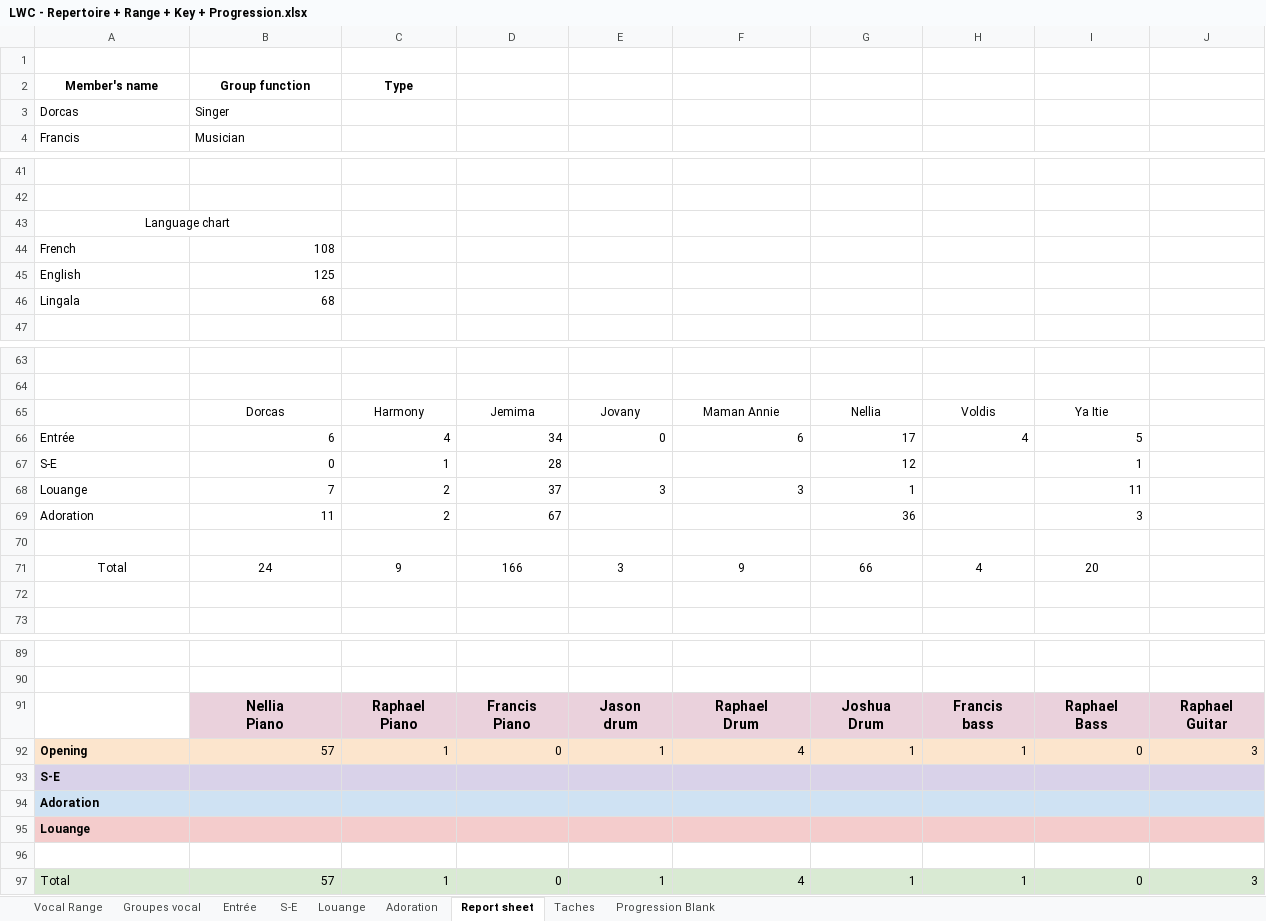
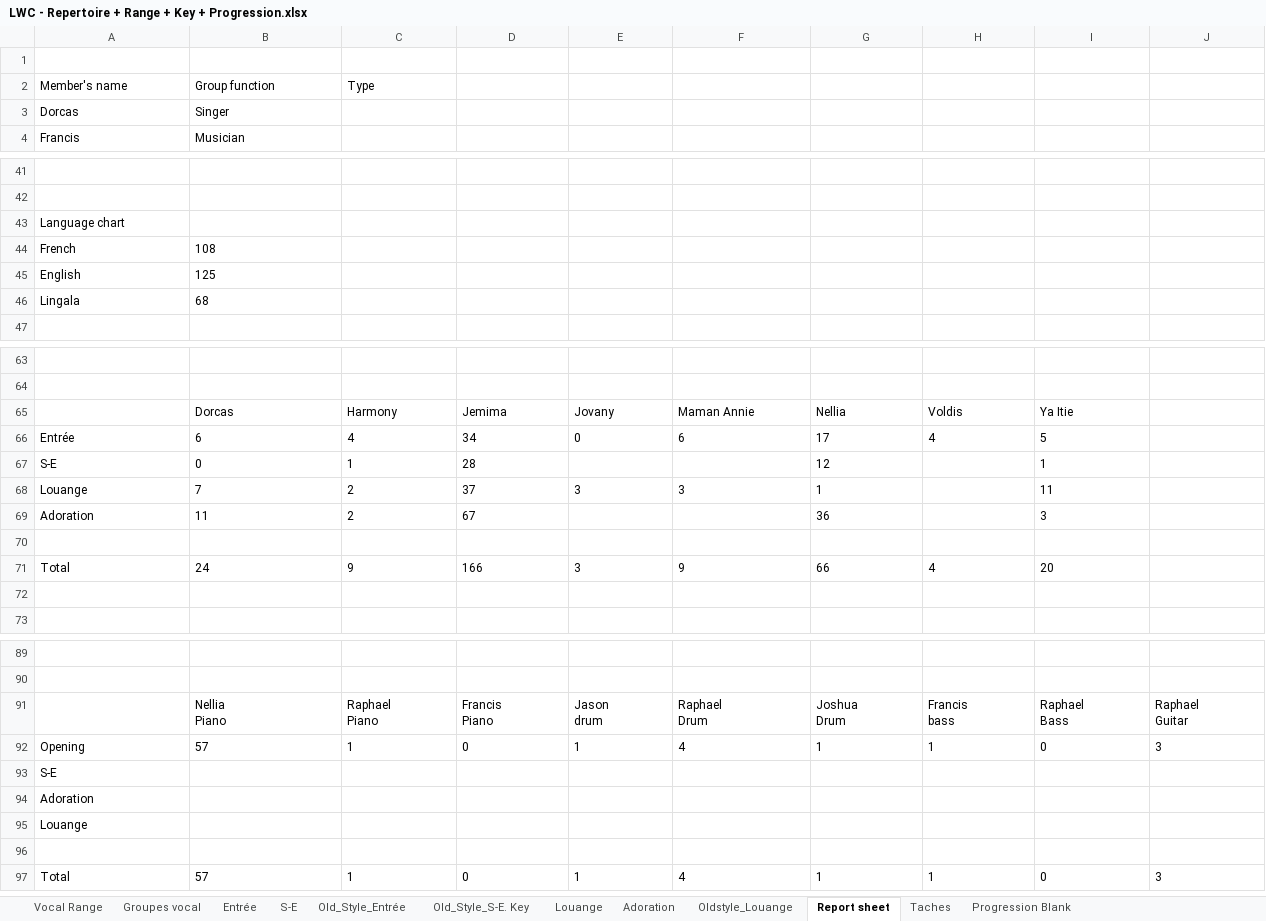
Before and after one commit to Josuebanza/lwc_choral_app, an Excel workbook: data/LWC - Repertoire + Range + Key + Progression.xlsx, sheet Report sheet, drawn as a sheet; only a part is shown, gaps mark what is left out; values as stored, in another font and other column widths than the file's, no borders; charts and pictures and table styles not drawn; the diff covers the shown part only; the diff names each change by its address in the sheet, - before the commit and + after, or states it on an @@ line.

```diff
--- a/data/LWC - Repertoire + Range + Key + Progression.xlsx (sheet Report sheet)
+++ b/data/LWC - Repertoire + Range + Key + Progression.xlsx (sheet Report sheet)
@@ sheet tab unhidden: Old_Style_Entrée @@
@@ sheet tab unhidden: Old_Style_S-E. Key @@
@@ sheet tab unhidden: Oldstyle_Louange @@
@@ A2:C2 alignment: center → left, bold: on → off @@
-A43 alignment: center
+A43 alignment: left
-A43:B43 merged
-B44:B46 alignment: right
+B44:B46 alignment: left
-B65:I65 alignment: center
+B65:I65 alignment: left
-B66:I66 alignment: right
+B66:I66 alignment: left
-B67:D67 alignment: right
+B67:D67 alignment: left
-G67 alignment: right
+G67 alignment: left
-I67:I69 alignment: right
+I67:I69 alignment: left
-B68:G68 alignment: right
+B68:G68 alignment: left
-B69:D69 alignment: right
+B69:D69 alignment: left
-G69 alignment: right
+G69 alignment: left
-A71:I71 alignment: center
+A71:I71 alignment: left
@@ B91:J91 alignment: center → left, bold: on → off, fill: #EAD1DC → none, text size: smaller @@
-A92:J92 fill: #FCE5CD
+A92:J92 fill: none
-A92:A95 bold: on
+A92:A95 bold: off
-B92:J92 alignment: right
+B92:J92 alignment: left
-A93:J93 fill: #D9D2E9
+A93:J93 fill: none
-A94:J94 fill: #CFE2F3
+A94:J94 fill: none
-A95:J95 fill: #F4CCCC
+A95:J95 fill: none
-A97:J97 fill: #D9EAD3
+A97:J97 fill: none
-B97:J97 alignment: right
+B97:J97 alignment: left
```
Also changed, not shown: cell formats and merged cells elsewhere in this sheet, sheet S-E, sheet Louange, sheet Entrée, sheet Taches, sheet Vocal Range, sheet Progression Blank, 2 more sheets, charts or pictures.
